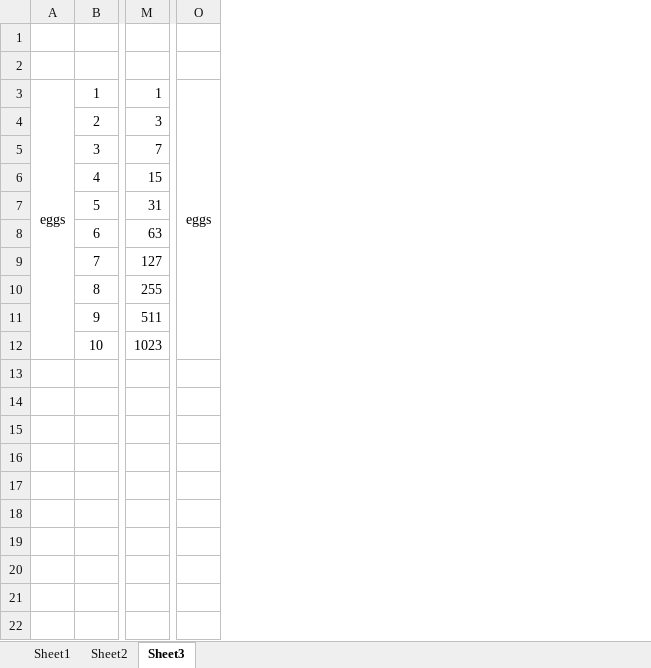
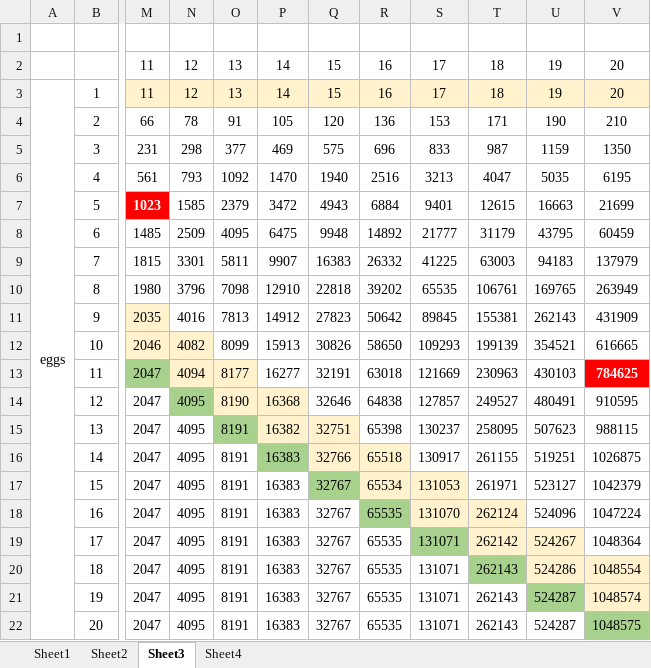
Before and after one commit to SophonAlpha/codewars, an Excel workbook: solutions/fabergè_easter_eggs_crush_test.xlsx, sheet Sheet3, drawn as a sheet; only a part is shown, gaps mark what is left out; values as stored, in another font and other column widths than the file's, no borders; removed rows and columns are numbered as before the commit, all else as after; rows hold the shown columns only; the diff covers the shown part only; the diff names each change by its address in the sheet, - before the commit and + after, or states it on an @@ line.

```diff
--- a/solutions/fabergè_easter_eggs_crush_test.xlsx (sheet Sheet3)
+++ b/solutions/fabergè_easter_eggs_crush_test.xlsx (sheet Sheet3)
+sheet tab: Sheet4
-column M, rows 3-12: 1 | 3 | 7 | 15 | 31 | 63 | 127 | 255 | 511 | 1023
-column O, row 3: eggs
+column M, rows 2-12: 11 | 11 | 66 | 231 | 561 | 1023 | 1485 | 1815 | 1980 | 2035 | 2046
+column N, rows 2-12: 12 | 12 | 78 | 298 | 793 | 1585 | 2509 | 3301 | 3796 | 4016 | 4082
+column O, rows 2-12: 13 | 13 | 91 | 377 | 1092 | 2379 | 4095 | 5811 | 7098 | 7813 | 8099
+column P, rows 2-12: 14 | 14 | 105 | 469 | 1470 | 3472 | 6475 | 9907 | 12910 | 14912 | 15913
+column Q, rows 2-12: 15 | 15 | 120 | 575 | 1940 | 4943 | 9948 | 16383 | 22818 | 27823 | 30826
+column R, rows 2-12: 16 | 16 | 136 | 696 | 2516 | 6884 | 14892 | 26332 | 39202 | 50642 | 58650
+column S, rows 2-12: 17 | 17 | 153 | 833 | 3213 | 9401 | 21777 | 41225 | 65535 | 89845 | 109293
+column T, rows 2-12: 18 | 18 | 171 | 987 | 4047 | 12615 | 31179 | 63003 | 106761 | 155381 | 199139
+column U, rows 2-12: 19 | 19 | 190 | 1159 | 5035 | 16663 | 43795 | 94183 | 169765 | 262143 | 354521
+column V, rows 2-12: 20 | 20 | 210 | 1350 | 6195 | 21699 | 60459 | 137979 | 263949 | 431909 | 616665
+row 13:  | 11 | 2047 | 4094 | 8177 | 16277 | 32191 | 63018 | 121669 | 230963 | 430103 | 784625
+row 14:  | 12 | 2047 | 4095 | 8190 | 16368 | 32646 | 64838 | 127857 | 249527 | 480491 | 910595
+row 15:  | 13 | 2047 | 4095 | 8191 | 16382 | 32751 | 65398 | 130237 | 258095 | 507623 | 988115
+row 16:  | 14 | 2047 | 4095 | 8191 | 16383 | 32766 | 65518 | 130917 | 261155 | 519251 | 1026875
+row 17:  | 15 | 2047 | 4095 | 8191 | 16383 | 32767 | 65534 | 131053 | 261971 | 523127 | 1042379
+row 18:  | 16 | 2047 | 4095 | 8191 | 16383 | 32767 | 65535 | 131070 | 262124 | 524096 | 1047224
+row 19:  | 17 | 2047 | 4095 | 8191 | 16383 | 32767 | 65535 | 131071 | 262142 | 524267 | 1048364
+row 20:  | 18 | 2047 | 4095 | 8191 | 16383 | 32767 | 65535 | 131071 | 262143 | 524286 | 1048554
+row 21:  | 19 | 2047 | 4095 | 8191 | 16383 | 32767 | 65535 | 131071 | 262143 | 524287 | 1048574
+row 22:  | 20 | 2047 | 4095 | 8191 | 16383 | 32767 | 65535 | 131071 | 262143 | 524287 | 1048575
```
Also changed, not shown: 12 removed columns and cell formats elsewhere in this sheet, 1 other file.
